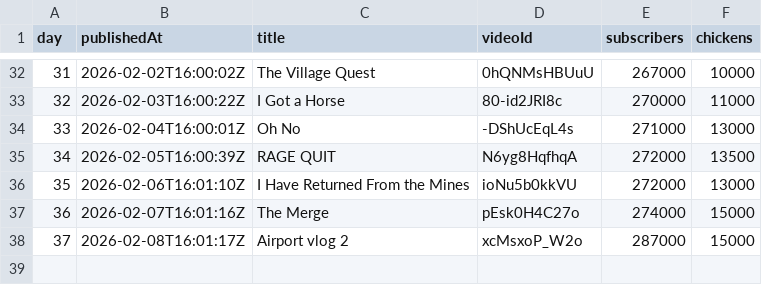
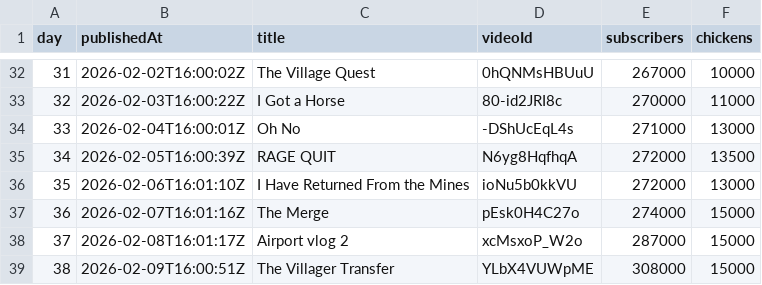
Before and after one commit to AdrianGev/ryan3000-statistics, a CSV file: youtube_chickens.csv, drawn as a sheet; only a part is shown, gaps mark what is left out.

```diff
--- a/youtube_chickens.csv
+++ b/youtube_chickens.csv
@@ -38 +38,2 @@ day,publishedAt,title,videoId,subscribers,chickens
 37,2026-02-08T16:01:17Z,Airport vlog 2,xcMsxoP_W2o,287000,15000
+38,2026-02-09T16:00:51Z,The Villager Transfer,YLbX4VUWpME,308000,15000
```
Also changed, not shown: 1 other file.
